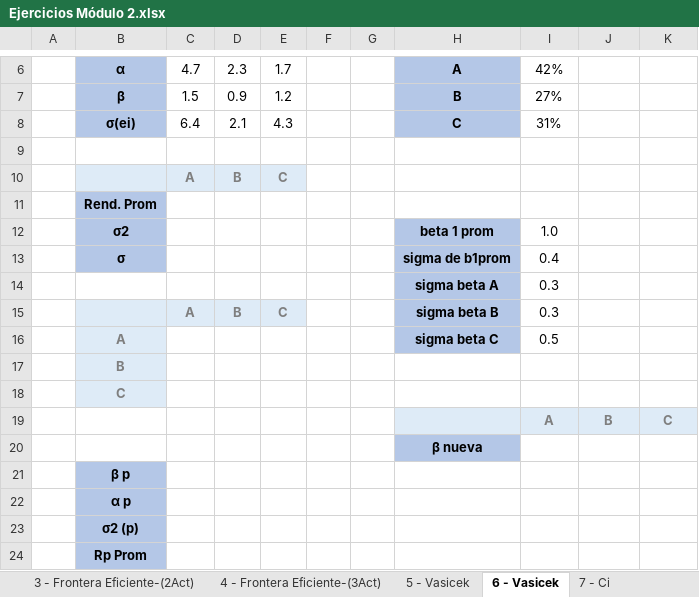
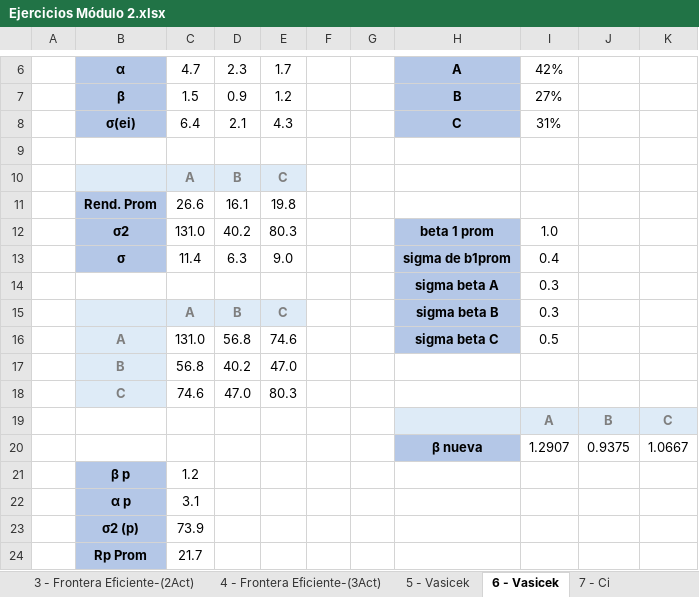
Before and after one commit to Marce2021M/mates.Fin.2_cursoITAM, an Excel workbook: Ejercicios Módulo 2.xlsx, sheet 6 - Vasicek, drawn as a sheet; only a part is shown, gaps mark what is left out; values as stored, in another font and other column widths than the file's, no borders; removed rows and columns are numbered as before the commit, all else as after; the diff names each change by its address in the sheet, - before the commit and + after, or states it on an @@ line.

```diff
--- a/Ejercicios Módulo 2.xlsx (sheet 6 - Vasicek)
+++ b/Ejercicios Módulo 2.xlsx (sheet 6 - Vasicek)
-row 11:  | Rend. Prom
-row 12:  | σ2 |  |  |  |  |  | beta 1 prom | 1.0
-row 13:  | σ |  |  |  |  |  | sigma de b1prom | 0.4
+row 11:  | Rend. Prom | 26.6 | 16.1 | 19.8
+row 12:  | σ2 | 131.0 | 40.2 | 80.3 |  |  | beta 1 prom | 1.0
+row 13:  | σ | 11.4 | 6.3 | 9.0 |  |  | sigma de b1prom | 0.4
-C16: (empty)
+C16: 131.0
-D16: (empty)
+D16: 56.8
-E16: (empty)
+E16: 74.6
-row 17:  | B
-row 18:  | C
+row 17:  | B | 56.8 | 40.2 | 47.0
+row 18:  | C | 74.6 | 47.0 | 80.3
-row 20:  |  |  |  |  |  |  | β nueva
-row 21:  | β p
-row 22:  | α p
-row 23:  | σ2 (p)
-row 24:  | Rp Prom
+row 20:  |  |  |  |  |  |  | β nueva | 1.2907 | 0.9375 | 1.0667
+row 21:  | β p | 1.2
+row 22:  | α p | 3.1
+row 23:  | σ2 (p) | 73.9
+row 24:  | Rp Prom | 21.7
```
Also changed, not shown: sheet 2 - Frontera Eficiente (3Act), sheet 4 - Frontera Eficiente-(3Act), sheet 7 - Ci, sheet 5 - Vasicek, sheet 3 - Frontera Eficiente-(2Act), charts or pictures.
